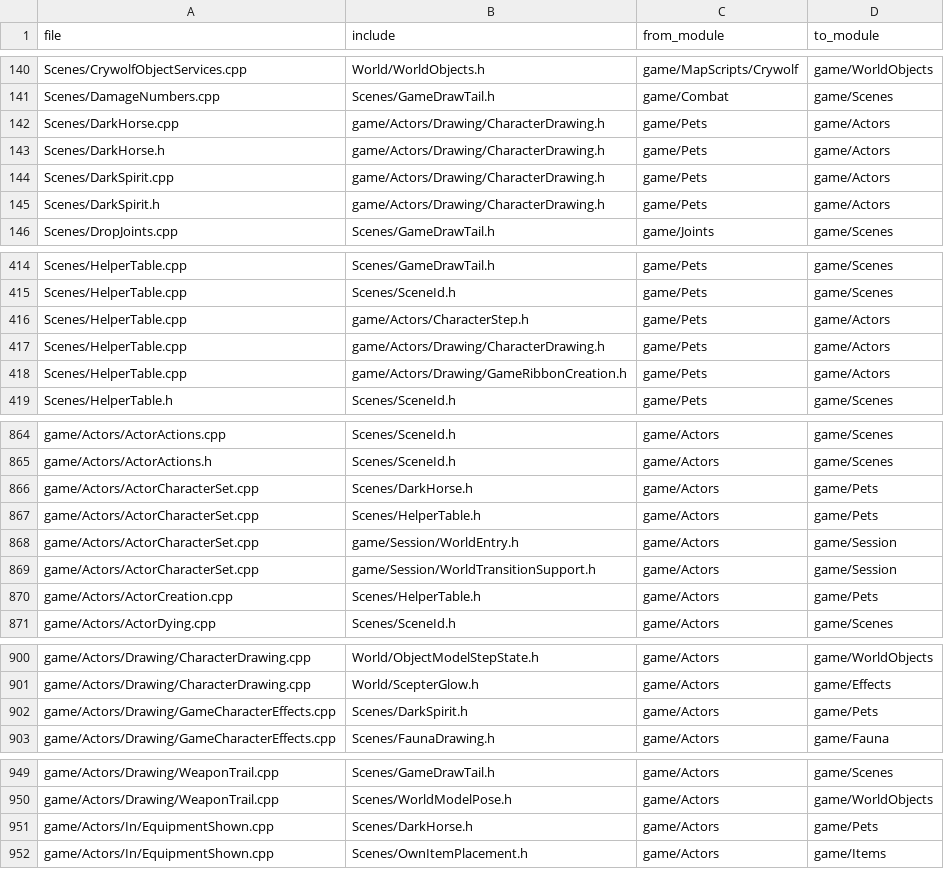
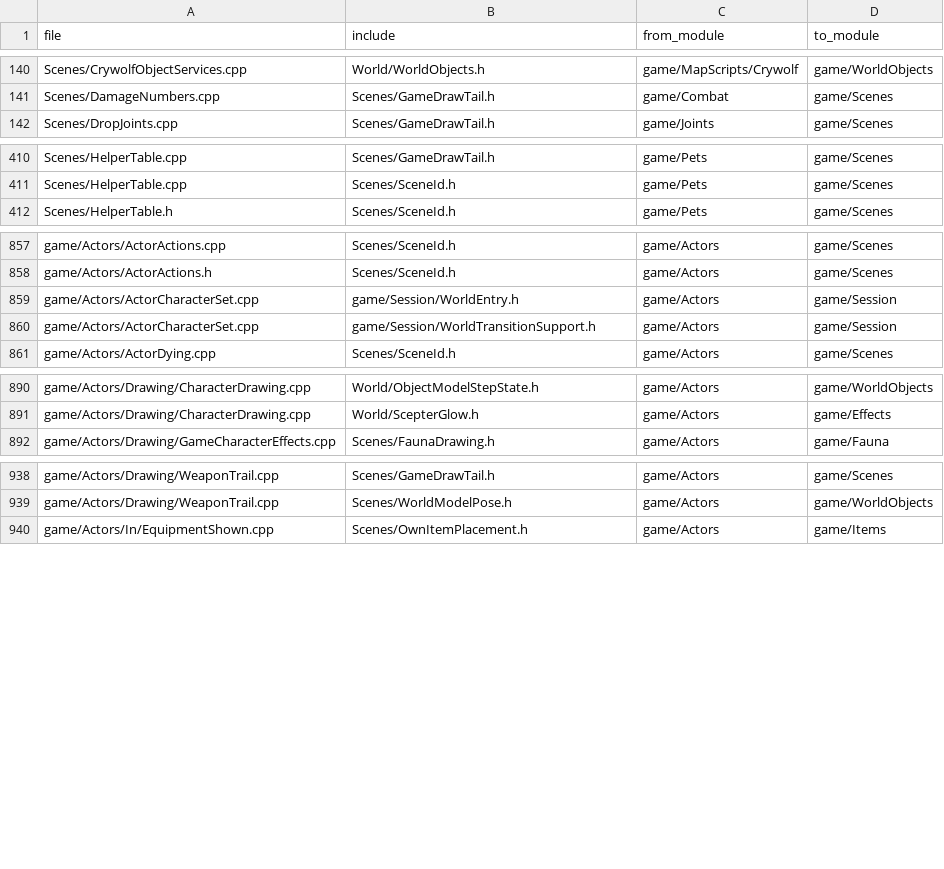
Before and after one commit to ema-ljn/MuRet, a TSV file: Client/tools/architecture/layers-baseline.tsv, drawn as a sheet; only a part is shown, gaps mark what is left out; the diff covers the shown part only.

```diff
--- a/Client/tools/architecture/layers-baseline.tsv
+++ b/Client/tools/architecture/layers-baseline.tsv
@@ -141,6 +141,2 @@ Scenes/CrywolfObjectServices.cpp	World/WorldObjects.h	game/MapScripts/Crywolf	ga
 Scenes/DamageNumbers.cpp	Scenes/GameDrawTail.h	game/Combat	game/Scenes
-Scenes/DarkHorse.cpp	game/Actors/Drawing/CharacterDrawing.h	game/Pets	game/Actors
-Scenes/DarkHorse.h	game/Actors/Drawing/CharacterDrawing.h	game/Pets	game/Actors
-Scenes/DarkSpirit.cpp	game/Actors/Drawing/CharacterDrawing.h	game/Pets	game/Actors
-Scenes/DarkSpirit.h	game/Actors/Drawing/CharacterDrawing.h	game/Pets	game/Actors
 Scenes/DropJoints.cpp	Scenes/GameDrawTail.h	game/Joints	game/Scenes
@@ -415,5 +411,2 @@ Scenes/HelperTable.cpp	Scenes/GameDrawTail.h	game/Pets	game/Scenes
 Scenes/HelperTable.cpp	Scenes/SceneId.h	game/Pets	game/Scenes
-Scenes/HelperTable.cpp	game/Actors/CharacterStep.h	game/Pets	game/Actors
-Scenes/HelperTable.cpp	game/Actors/Drawing/CharacterDrawing.h	game/Pets	game/Actors
-Scenes/HelperTable.cpp	game/Actors/Drawing/GameRibbonCreation.h	game/Pets	game/Actors
 Scenes/HelperTable.h	Scenes/SceneId.h	game/Pets	game/Scenes
@@ -865,7 +858,4 @@ game/Actors/ActorActions.cpp	Scenes/SceneId.h	game/Actors	game/Scenes
 game/Actors/ActorActions.h	Scenes/SceneId.h	game/Actors	game/Scenes
-game/Actors/ActorCharacterSet.cpp	Scenes/DarkHorse.h	game/Actors	game/Pets
-game/Actors/ActorCharacterSet.cpp	Scenes/HelperTable.h	game/Actors	game/Pets
 game/Actors/ActorCharacterSet.cpp	game/Session/WorldEntry.h	game/Actors	game/Session
 game/Actors/ActorCharacterSet.cpp	game/Session/WorldTransitionSupport.h	game/Actors	game/Session
-game/Actors/ActorCreation.cpp	Scenes/HelperTable.h	game/Actors	game/Pets
 game/Actors/ActorDying.cpp	Scenes/SceneId.h	game/Actors	game/Scenes
@@ -901,3 +891,2 @@ game/Actors/Drawing/CharacterDrawing.cpp	World/ObjectModelStepState.h	game/Actor
 game/Actors/Drawing/CharacterDrawing.cpp	World/ScepterGlow.h	game/Actors	game/Effects
-game/Actors/Drawing/GameCharacterEffects.cpp	Scenes/DarkSpirit.h	game/Actors	game/Pets
 game/Actors/Drawing/GameCharacterEffects.cpp	Scenes/FaunaDrawing.h	game/Actors	game/Fauna
@@ -950,3 +939,2 @@ game/Actors/Drawing/WeaponTrail.cpp	Scenes/GameDrawTail.h	game/Actors	game/Scene
 game/Actors/Drawing/WeaponTrail.cpp	Scenes/WorldModelPose.h	game/Actors	game/WorldObjects
-game/Actors/In/EquipmentShown.cpp	Scenes/DarkHorse.h	game/Actors	game/Pets
 game/Actors/In/EquipmentShown.cpp	Scenes/OwnItemPlacement.h	game/Actors	game/Items
```
Also changed, not shown: 2 removed rows elsewhere in this file, Client/modules.tsv, 48 other files.
